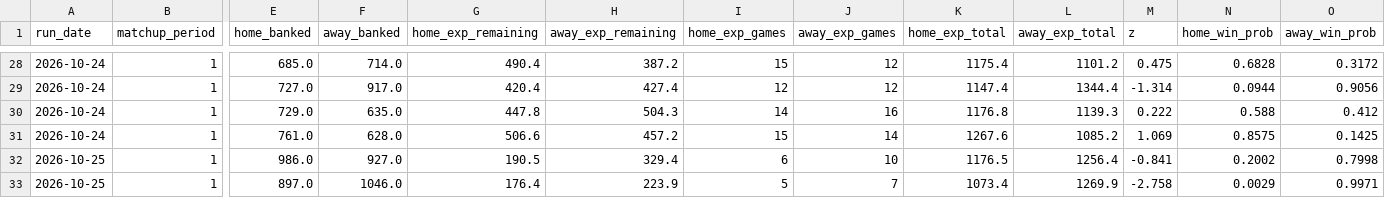
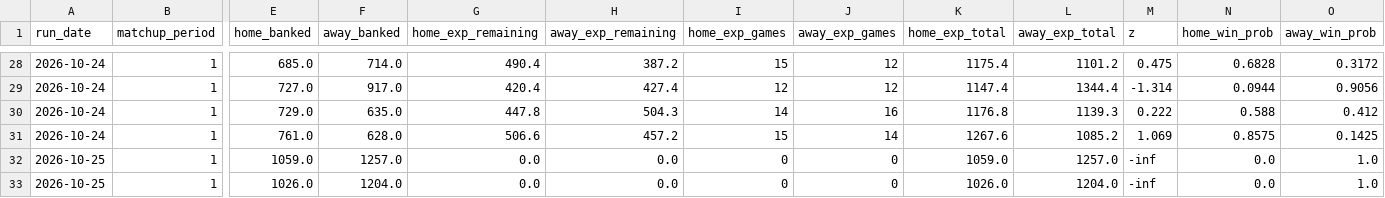
Before and after one commit to qtdooley/espn-fantasy-winprob, a CSV file: data/main/history/win_probability.csv (was data/history/win_probability.csv), drawn as a sheet; only a part is shown, gaps mark what is left out; the diff covers the shown part only; the diff names each change by its address in the sheet, - before the commit and + after, or states it on an @@ line.

```diff
--- a/data/history/win_probability.csv
+++ b/data/main/history/win_probability.csv
-E32 (home_banked): 986.0
+E32 (home_banked): 1059.0
-F32 (away_banked): 927.0
+F32 (away_banked): 1257.0
-G32 (home_exp_remaining): 190.5
+G32 (home_exp_remaining): 0.0
-H32 (away_exp_remaining): 329.4
+H32 (away_exp_remaining): 0.0
-I32 (home_exp_games): 6
+I32 (home_exp_games): 0
-J32 (away_exp_games): 10
+J32 (away_exp_games): 0
-K32 (home_exp_total): 1176.5
+K32 (home_exp_total): 1059.0
-L32 (away_exp_total): 1256.4
+L32 (away_exp_total): 1257.0
-M32 (z): -0.841
+M32 (z): -inf
-N32 (home_win_prob): 0.2002
+N32 (home_win_prob): 0.0
-O32 (away_win_prob): 0.7998
+O32 (away_win_prob): 1.0
-E33 (home_banked): 897.0
+E33 (home_banked): 1026.0
-F33 (away_banked): 1046.0
+F33 (away_banked): 1204.0
-G33 (home_exp_remaining): 176.4
+G33 (home_exp_remaining): 0.0
-H33 (away_exp_remaining): 223.9
+H33 (away_exp_remaining): 0.0
-I33 (home_exp_games): 5
+I33 (home_exp_games): 0
-J33 (away_exp_games): 7
+J33 (away_exp_games): 0
-K33 (home_exp_total): 1073.4
+K33 (home_exp_total): 1026.0
-L33 (away_exp_total): 1269.9
+L33 (away_exp_total): 1204.0
-M33 (z): -2.758
+M33 (z): -inf
-N33 (home_win_prob): 0.0029
+N33 (home_win_prob): 0.0
-O33 (away_win_prob): 0.9971
+O33 (away_win_prob): 1.0
```
Also changed, not shown: 44 edited cells elsewhere in this file, 8 other files.
